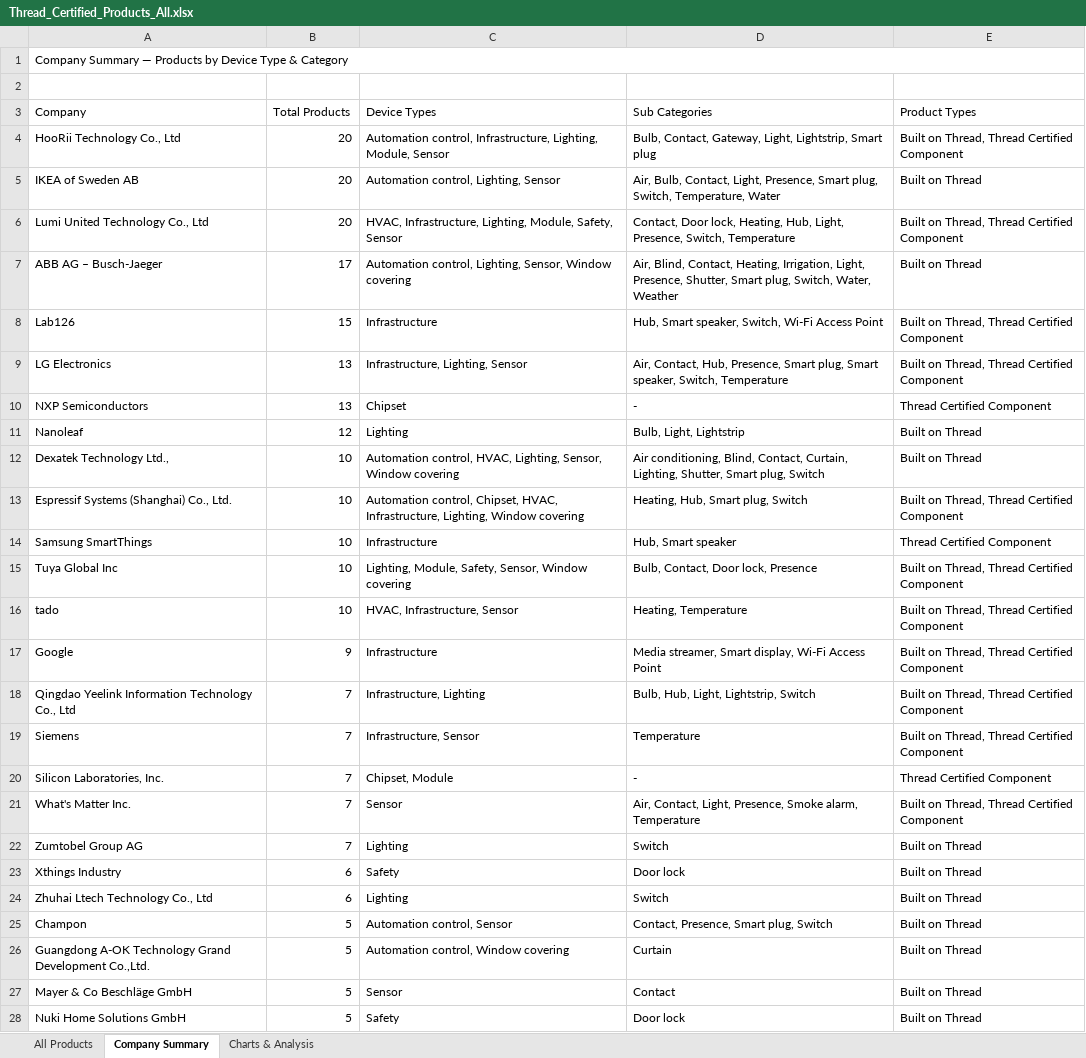
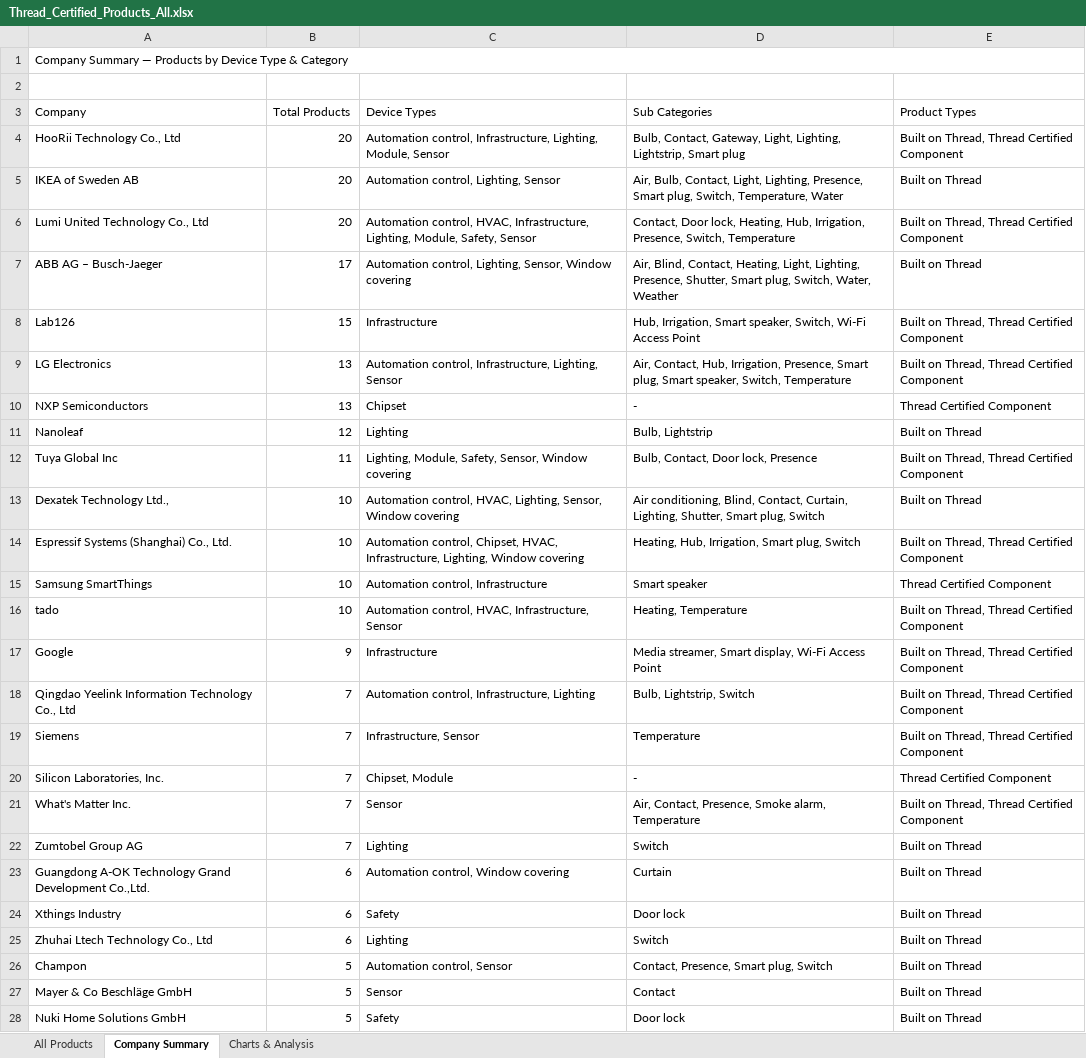
Before and after one commit to simonyoyo2022/thread-certified-products, an Excel workbook: Thread_Certified_Products_All.xlsx, sheet Company Summary, drawn as a sheet; only a part is shown; values as stored, in another font and other column widths than the file's, no cell formats; removed rows and columns are numbered as before the commit, all else as after; the diff covers the shown part only; the diff names each change by its address in the sheet, - before the commit and + after, or states it on an @@ line.

```diff
--- a/Thread_Certified_Products_All.xlsx (sheet Company Summary)
+++ b/Thread_Certified_Products_All.xlsx (sheet Company Summary)
-D4 (Sub Categories): …Gateway, Light, Lightstrip, Smart…
+D4 (Sub Categories): …Gateway, Light, Lighting, Lightstrip, Smart…
-D5 (Sub Categories): …Contact, Light, Presence, Smart…
+D5 (Sub Categories): …Contact, Light, Lighting, Presence, Smart…
-C6 (Device Types): HVAC, Infrastructure,…
+C6 (Device Types): Automation control, HVAC, Infrastructure,…
-D6 (Sub Categories): …Heating, Hub, Light, Presence, Switch,…
+D6 (Sub Categories): …Heating, Hub, Irrigation, Presence, Switch,…
-D7 (Sub Categories): …Contact, Heating, Irrigation, Light, Presence, Shutter,…
+D7 (Sub Categories): …Contact, Heating, Light, Lighting, Presence, Shutter,…
-D8 (Sub Categories): Hub, Smart speaker,…
+D8 (Sub Categories): Hub, Irrigation, Smart speaker,…
-C9 (Device Types): Infrastructure, Lighting, Sensor
+C9 (Device Types): Automation control, Infrastructure, Lighting, Sensor
-D9 (Sub Categories): …Contact, Hub, Presence, Smart…
+D9 (Sub Categories): …Contact, Hub, Irrigation, Presence, Smart…
-D11 (Sub Categories): Bulb, Light, Lightstrip
+D11 (Sub Categories): Bulb, Lightstrip
+row 12: Tuya Global Inc | 11 | Lighting, Module, Safety, Sensor, Window covering | Bulb, Contact, Door lock, Presence | Built on Thread, Thread Certified Component
-D14 (Sub Categories): Heating, Hub, Smart plug, Switch
+D14 (Sub Categories): Heating, Hub, Irrigation, Smart plug, Switch
-C15 (Device Types): Infrastructure
+C15 (Device Types): Automation control, Infrastructure
-D15 (Sub Categories): Hub, Smart speaker
+D15 (Sub Categories): Smart speaker
-row 15: Tuya Global Inc | 10 | Lighting, Module, Safety, Sensor, Window covering | Bulb, Contact, Door lock, Presence | Built on Thread, Thread Certified Component
-C16 (Device Types): HVAC, Infrastructure, Sensor
+C16 (Device Types): Automation control, HVAC, Infrastructure, Sensor
-C18 (Device Types): Infrastructure, Lighting
+C18 (Device Types): Automation control, Infrastructure, Lighting
-D18 (Sub Categories): Bulb, Hub, Light, Lightstrip, Switch
+D18 (Sub Categories): Bulb, Lightstrip, Switch
-D21 (Sub Categories): Air, Contact, Light, Presence, Smoke…
+D21 (Sub Categories): Air, Contact, Presence, Smoke…
+row 23: Guangdong A-OK Technology Grand Development Co.,Ltd. | 6 | Automation control, Window covering | Curtain | Built on Thread
-row 26: Guangdong A-OK Technology Grand Development Co.,Ltd. | 5 | Automation control, Window covering | Curtain | Built on Thread
```
Also changed, not shown: 6 added rows, 3 removed rows and 19 edited cells elsewhere in this sheet, sheet All Products, sheet Charts & Analysis, cell formats, 2 other files.
